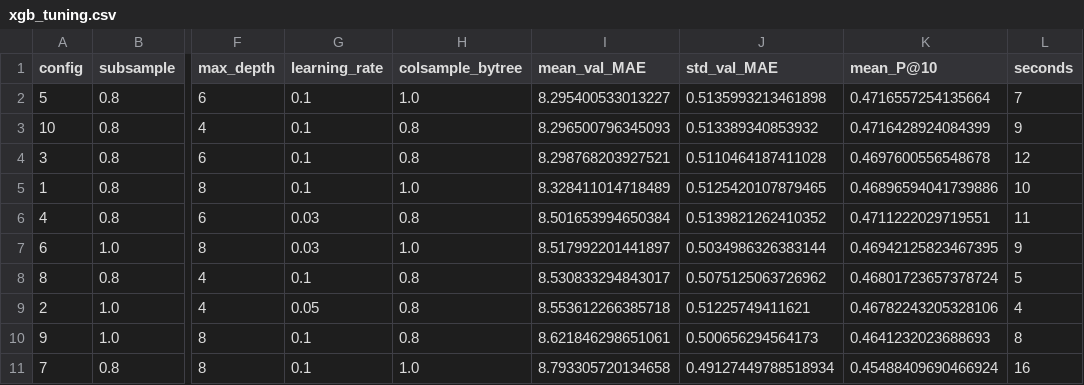
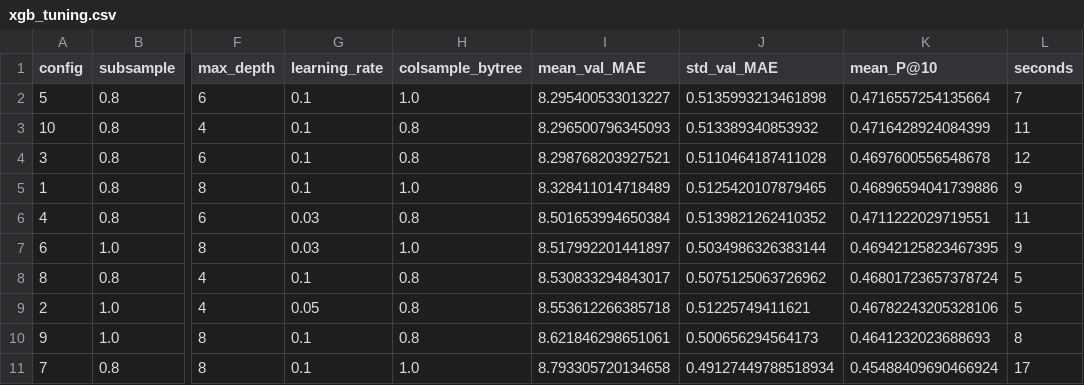
Before and after one commit to VicenteAlfonsoB/nyc-taxi-fleet-optimization, a CSV file: reports/tables/xgb_tuning.csv, drawn as a sheet; only a part is shown, gaps mark what is left out; the diff names each change by its address in the sheet, - before the commit and + after, or states it on an @@ line.

```diff
--- a/reports/tables/xgb_tuning.csv
+++ b/reports/tables/xgb_tuning.csv
-L3 (seconds): 9
+L3 (seconds): 11
-L5 (seconds): 10
+L5 (seconds): 9
-L9 (seconds): 4
+L9 (seconds): 5
-L11 (seconds): 16
+L11 (seconds): 17
```
Also changed, not shown: 2 other files.
